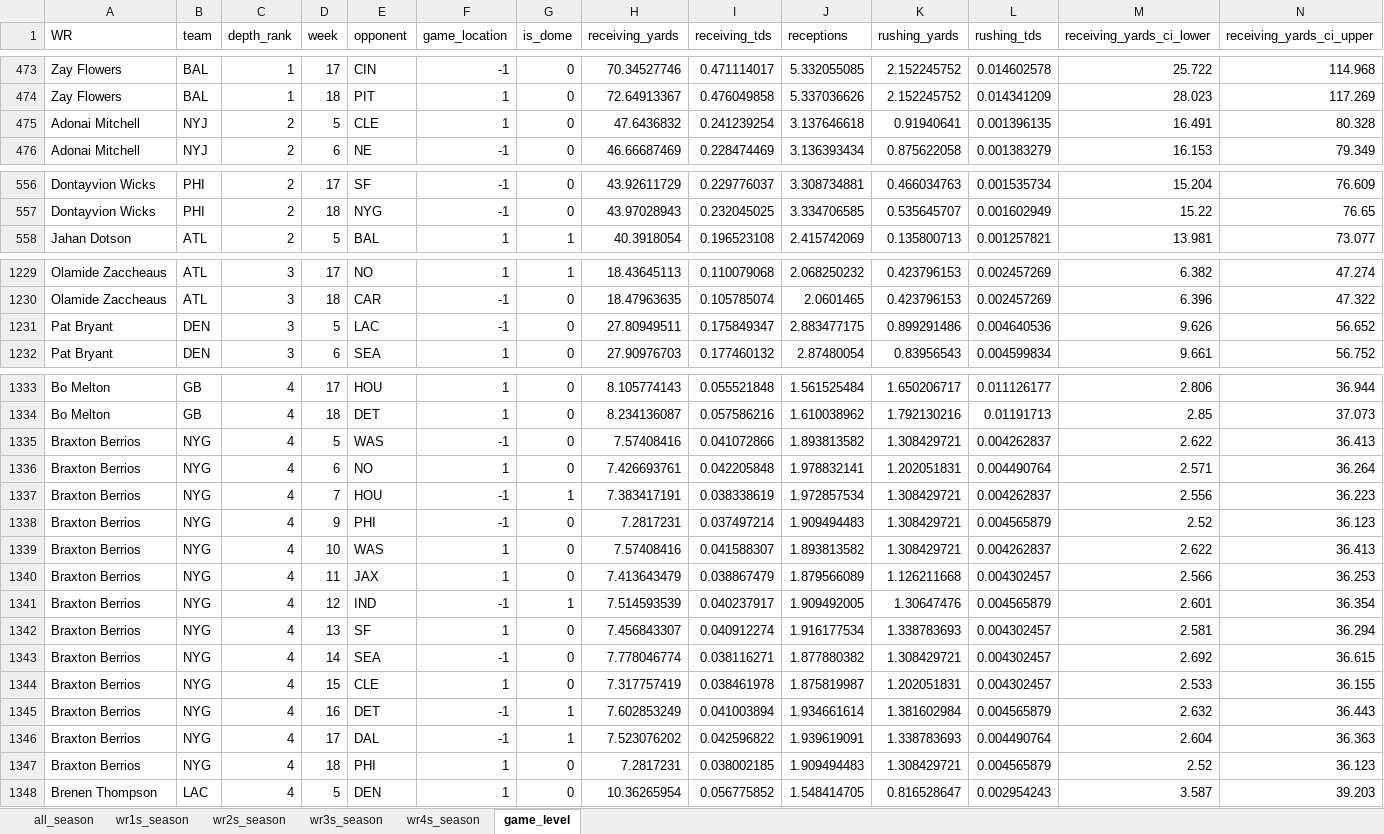
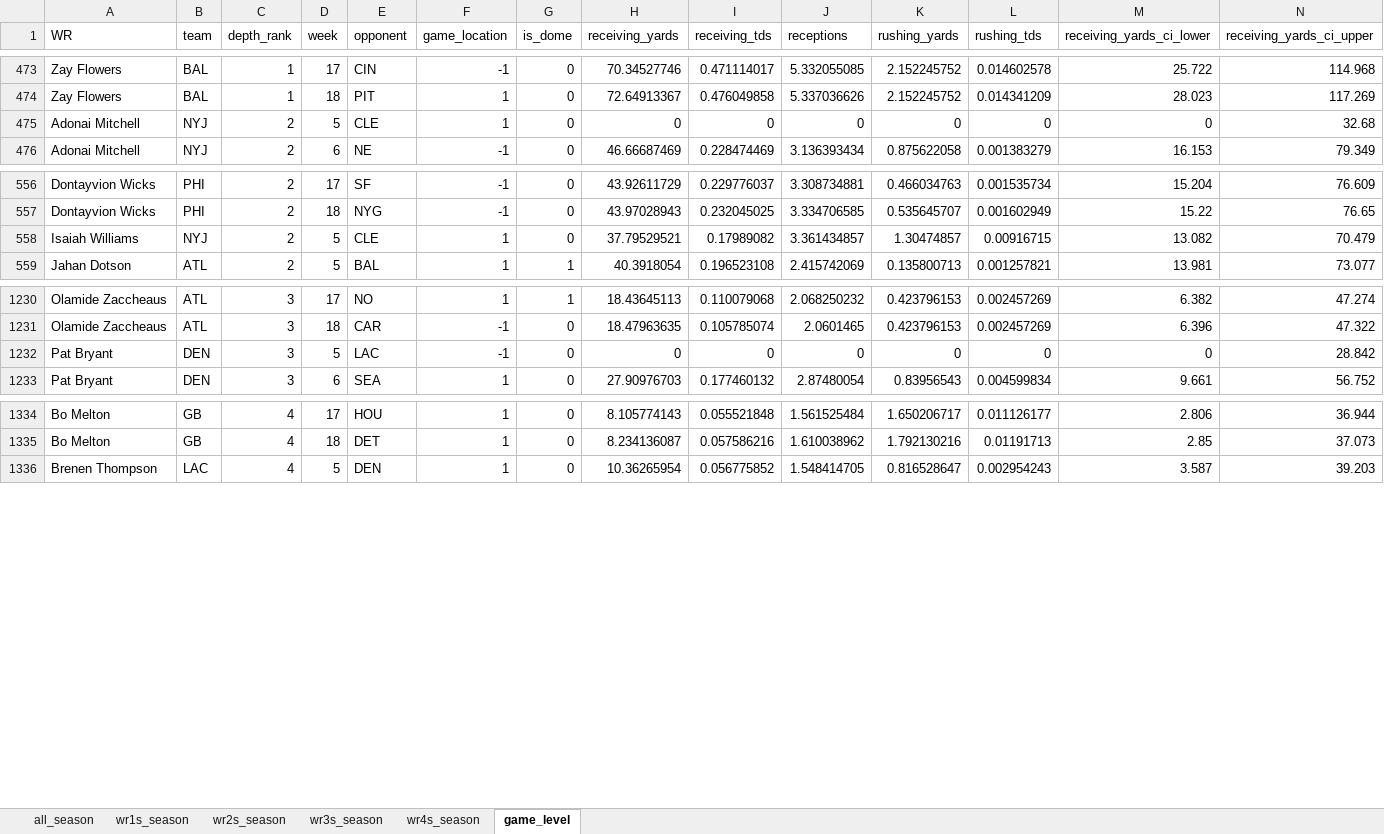
Before and after one commit to egomaniacsfantasy/lineup-lab, an Excel workbook: projections/wr_2026_combined.xlsx, sheet game_level, drawn as a sheet; only a part is shown, gaps mark what is left out; values as stored, in another font and other column widths than the file's, no borders; removed rows and columns are numbered as before the commit, all else as after; rows hold the shown columns only; the diff covers the shown part only; the diff names each change by its address in the sheet, - before the commit and + after, or states it on an @@ line.

Commit message:
Update projections: wr_2026_combined.xlsx

```diff
--- a/projections/wr_2026_combined.xlsx (sheet game_level)
+++ b/projections/wr_2026_combined.xlsx (sheet game_level)
-row 475: Adonai Mitchell | NYJ | 2 | 5 | CLE | 1 | 0 | 47.6436832 | 0.241239254 | 3.137646618 | 0.91940641 | 0.001396135 | 16.491 | 80.328
+row 475: Adonai Mitchell | NYJ | 2 | 5 | CLE | 1 | 0 | 0 | 0 | 0 | 0 | 0 | 0 | 32.68
+row 558: Isaiah Williams | NYJ | 2 | 5 | CLE | 1 | 0 | 37.79529521 | 0.17989082 | 3.361434857 | 1.30474857 | 0.00916715 | 13.082 | 70.479
-row 1231: Pat Bryant | DEN | 3 | 5 | LAC | -1 | 0 | 27.80949511 | 0.175849347 | 2.883477175 | 0.899291486 | 0.004640536 | 9.626 | 56.652
+row 1232: Pat Bryant | DEN | 3 | 5 | LAC | -1 | 0 | 0 | 0 | 0 | 0 | 0 | 0 | 28.842
-row 1335: Braxton Berrios | NYG | 4 | 5 | WAS | -1 | 0 | 7.57408416 | 0.041072866 | 1.893813582 | 1.308429721 | 0.004262837 | 2.622 | 36.413
-row 1336: Braxton Berrios | NYG | 4 | 6 | NO | 1 | 0 | 7.426693761 | 0.042205848 | 1.978832141 | 1.202051831 | 0.004490764 | 2.571 | 36.264
-row 1337: Braxton Berrios | NYG | 4 | 7 | HOU | -1 | 1 | 7.383417191 | 0.038338619 | 1.972857534 | 1.308429721 | 0.004262837 | 2.556 | 36.223
-row 1338: Braxton Berrios | NYG | 4 | 9 | PHI | -1 | 0 | 7.2817231 | 0.037497214 | 1.909494483 | 1.308429721 | 0.004565879 | 2.52 | 36.123
-row 1339: Braxton Berrios | NYG | 4 | 10 | WAS | 1 | 0 | 7.57408416 | 0.041588307 | 1.893813582 | 1.308429721 | 0.004262837 | 2.622 | 36.413
-row 1340: Braxton Berrios | NYG | 4 | 11 | JAX | 1 | 0 | 7.413643479 | 0.038867479 | 1.879566089 | 1.126211668 | 0.004302457 | 2.566 | 36.253
-row 1341: Braxton Berrios | NYG | 4 | 12 | IND | -1 | 1 | 7.514593539 | 0.040237917 | 1.909492005 | 1.30647476 | 0.004565879 | 2.601 | 36.354
-row 1342: Braxton Berrios | NYG | 4 | 13 | SF | 1 | 0 | 7.456843307 | 0.040912274 | 1.916177534 | 1.338783693 | 0.004302457 | 2.581 | 36.294
-row 1343: Braxton Berrios | NYG | 4 | 14 | SEA | -1 | 0 | 7.778046774 | 0.038116271 | 1.877880382 | 1.308429721 | 0.004302457 | 2.692 | 36.615
-row 1344: Braxton Berrios | NYG | 4 | 15 | CLE | 1 | 0 | 7.317757419 | 0.038461978 | 1.875819987 | 1.202051831 | 0.004302457 | 2.533 | 36.155
-row 1345: Braxton Berrios | NYG | 4 | 16 | DET | -1 | 1 | 7.602853249 | 0.041003894 | 1.934661614 | 1.381602984 | 0.004565879 | 2.632 | 36.443
-row 1346: Braxton Berrios | NYG | 4 | 17 | DAL | -1 | 1 | 7.523076202 | 0.042596822 | 1.939619091 | 1.338783693 | 0.004490764 | 2.604 | 36.363
-row 1347: Braxton Berrios | NYG | 4 | 18 | PHI | 1 | 0 | 7.2817231 | 0.038002185 | 1.909494483 | 1.308429721 | 0.004565879 | 2.52 | 36.123
```
Also changed, not shown: 14 added rows and 2 removed rows elsewhere in this sheet, sheet all_season, sheet wr3s_season, sheet wr2s_season, sheet wr4s_season, sheet wr1s_season.
